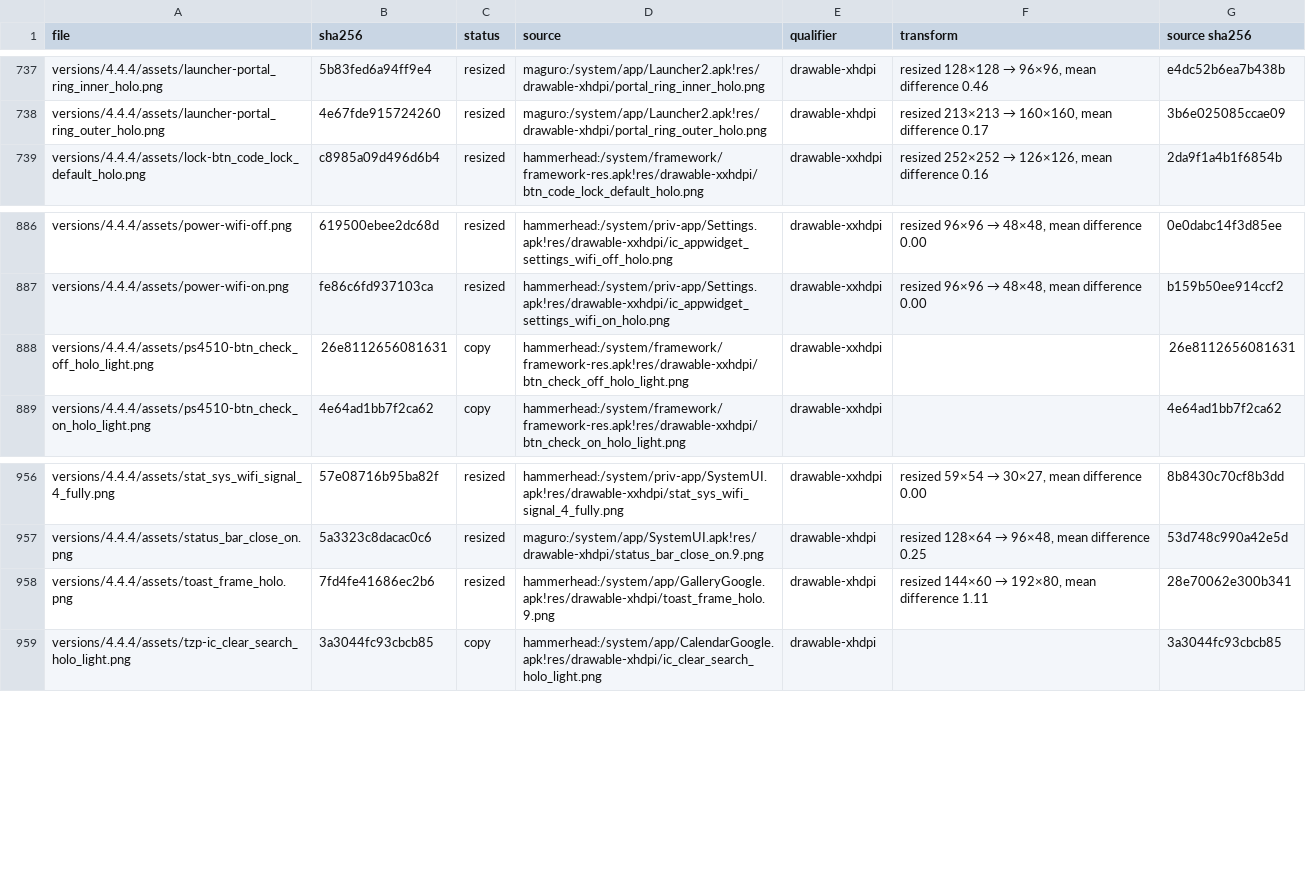
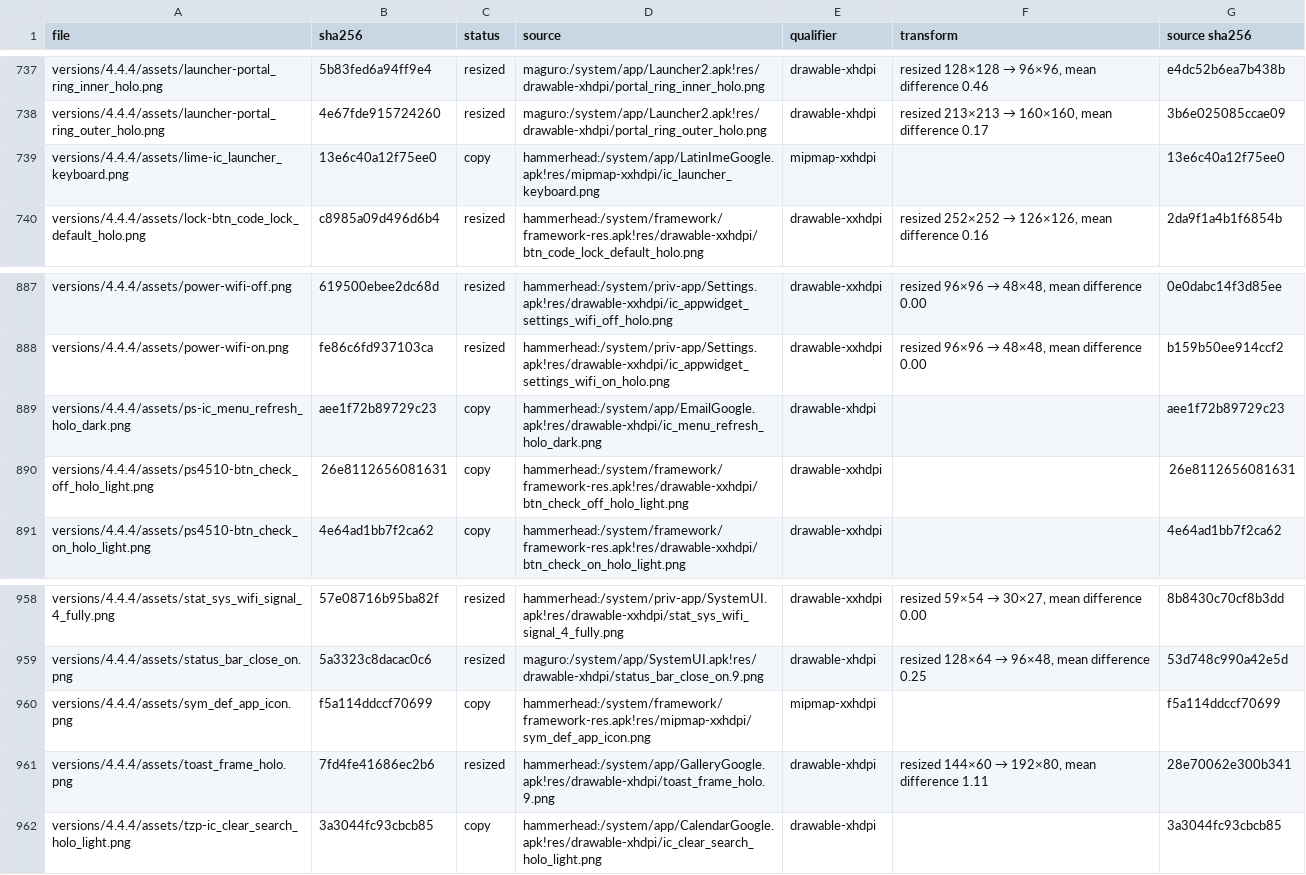
Before and after one commit to szabolevi98/android-time-machine, a TSV file: docs/reports/assets/4.4.4.tsv, drawn as a sheet; only a part is shown, gaps mark what is left out; the diff names each change by its address in the sheet, - before the commit and + after, or states it on an @@ line.

Commit message:
Developer options rows, Process Stats and Backup & reset from the images
Developer options no longer ends rows in "Not available in the simulator":
ICS's Development device ID shows the device identity; Take bug report
(with USB debugging), Revoke USB debugging authorizations and Select debug
app open their dialogs; Desktop backup password is SetFullBackupPassword
with its confirmation and current-password checks. 4.4.4 and 5.1.1 get
ProcessStatsUi: the memory status row and bar, the process rows with
their menu (Duration, Show system, Use Uss, Stats type), Use details with
Force stop, and 5.1.1's Memory details. 4.3, 4.4.4 and 5.1.1 Backup & reset
now use privacy_settings.xml with the Google account as backup account.

```diff
--- a/docs/reports/assets/4.4.4.tsv
+++ b/docs/reports/assets/4.4.4.tsv
+row 739: versions/4.4.4/assets/lime-ic_launcher_keyboard.png | 13e6c40a12f75ee0 | copy | hammerhead:/system/app/LatinImeGoogle.apk!res/mipmap-xxhdpi/ic_launcher_keyboard.png | mipmap-xxhdpi |  | 13e6c40a12f75ee0
+row 889: versions/4.4.4/assets/ps-ic_menu_refresh_holo_dark.png | aee1f72b89729c23 | copy | hammerhead:/system/app/EmailGoogle.apk!res/drawable-xhdpi/ic_menu_refresh_holo_dark.png | drawable-xhdpi |  | aee1f72b89729c23
+row 960: versions/4.4.4/assets/sym_def_app_icon.png | f5a114ddccf70699 | copy | hammerhead:/system/framework/framework-res.apk!res/mipmap-xxhdpi/sym_def_app_icon.png | mipmap-xxhdpi |  | f5a114ddccf70699
```
Also changed, not shown: docs/reports/assets/5.1.1.tsv, 39 other files.
